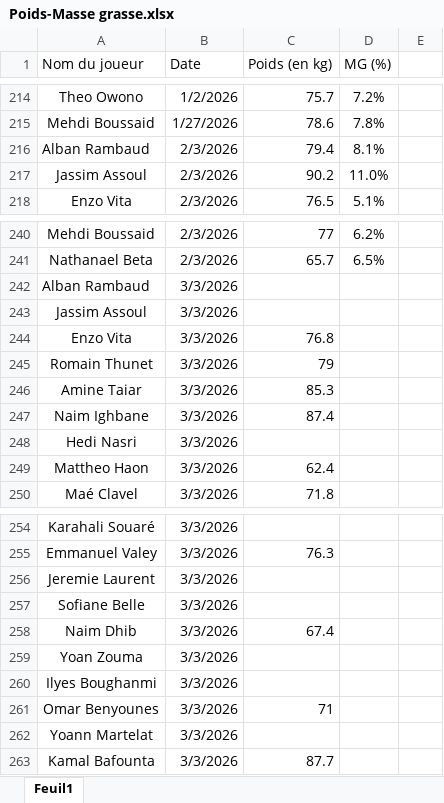
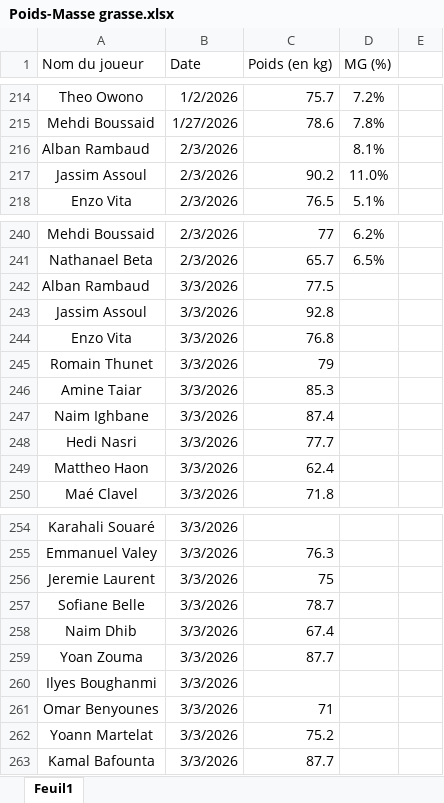
Before and after one commit to Chris15100/lld-app, an Excel workbook: data/Poids-Masse grasse.xlsx, sheet Feuil1, drawn as a sheet; only a part is shown, gaps mark what is left out; values as stored, in another font and other column widths than the file's, no borders; conditional formats not drawn; the diff names each change by its address in the sheet, - before the commit and + after, or states it on an @@ line.

```diff
--- a/data/Poids-Masse grasse.xlsx (sheet Feuil1)
+++ b/data/Poids-Masse grasse.xlsx (sheet Feuil1)
-C216 (Poids (en kg)): 79.4
+C216 (Poids (en kg)): (empty)
-C242 (Poids (en kg)): (empty)
+C242 (Poids (en kg)): 77.5
-C243 (Poids (en kg)): (empty)
+C243 (Poids (en kg)): 92.8
-C248 (Poids (en kg)): (empty)
+C248 (Poids (en kg)): 77.7
-C256 (Poids (en kg)): (empty)
+C256 (Poids (en kg)): 75
-C257 (Poids (en kg)): (empty)
+C257 (Poids (en kg)): 78.7
-C259 (Poids (en kg)): (empty)
+C259 (Poids (en kg)): 87.7
-C262 (Poids (en kg)): (empty)
+C262 (Poids (en kg)): 75.2
```
Also changed, not shown: data/DonneesGPSPropres.xlsx, data/Présences.xlsx, 2 other files.
